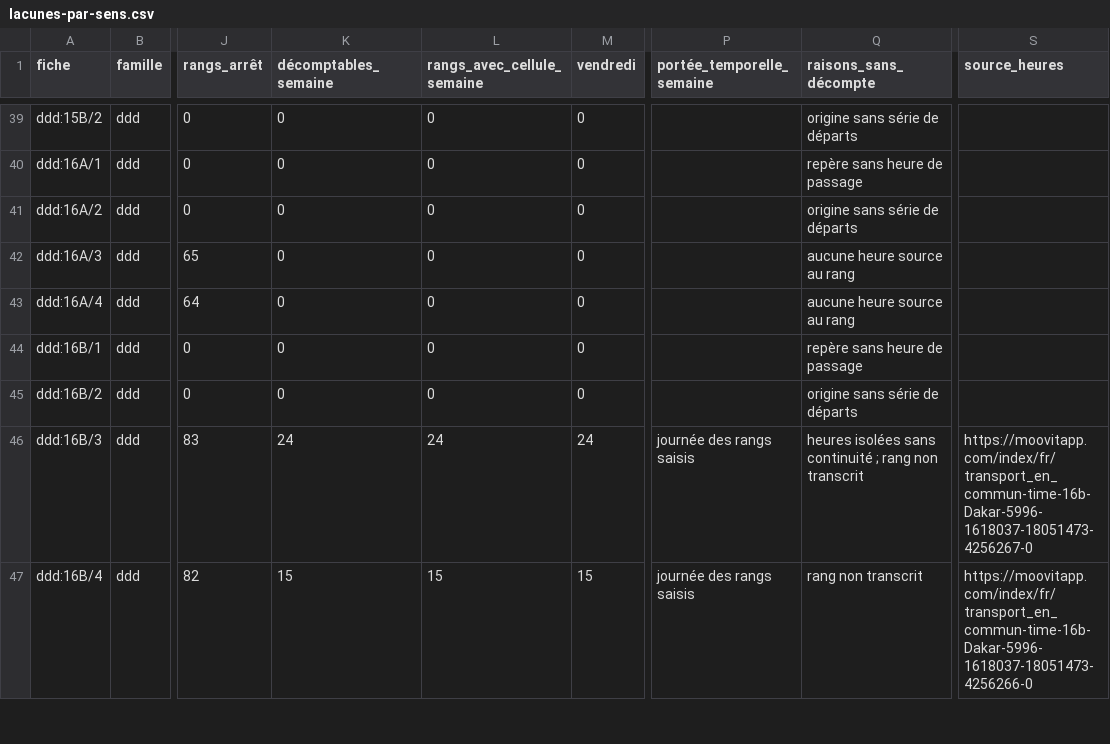
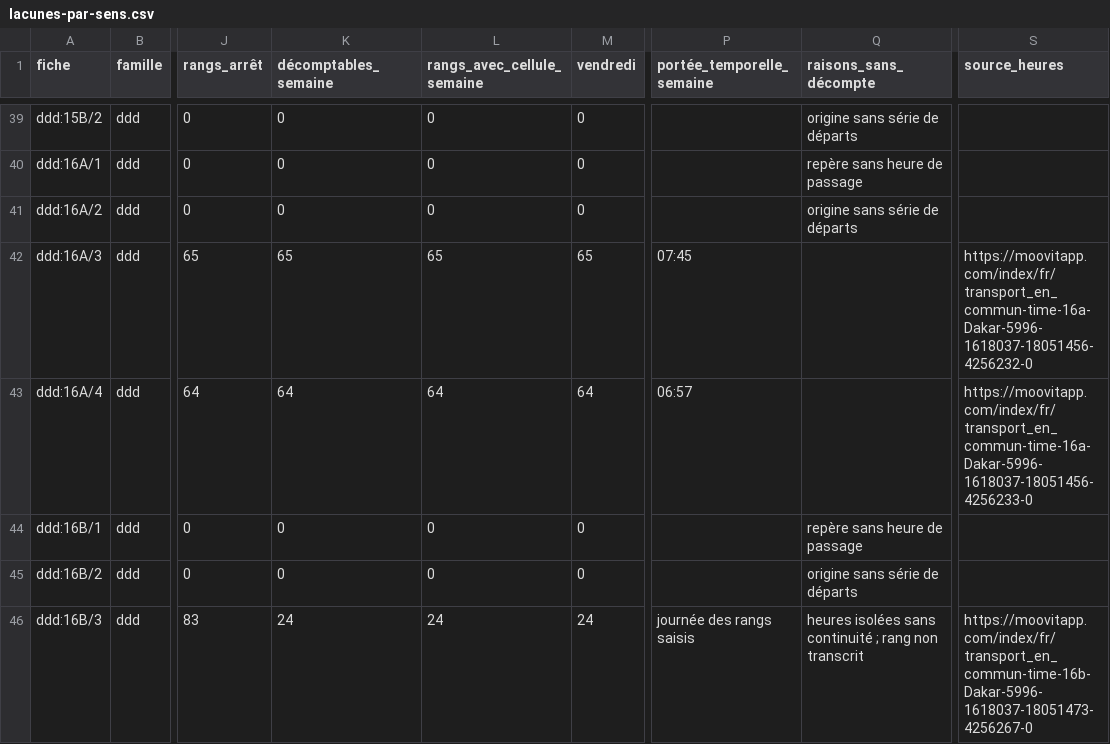
Before and after one commit to aydiarra-star/dkrBus-apps, a CSV file: docs/lacunes/lacunes-par-sens.csv, drawn as a sheet; only a part is shown, gaps mark what is left out; the shorter side is filled out with more unchanged rows; the diff names each change by its address in the sheet, - before the commit and + after, or states it on an @@ line.

```diff
--- a/docs/lacunes/lacunes-par-sens.csv
+++ b/docs/lacunes/lacunes-par-sens.csv
-K42 (décomptables_semaine): 0
+K42 (décomptables_semaine): 65
-L42 (rangs_avec_cellule_semaine): 0
+L42 (rangs_avec_cellule_semaine): 65
-M42 (vendredi): 0
+M42 (vendredi): 65
-P42 (portée_temporelle_semaine): (empty)
+P42 (portée_temporelle_semaine): 07:45
-Q42:Q43 (raisons_sans_décompte): aucune heure source au rang
+Q42:Q43 (raisons_sans_décompte): (empty)
-S42 (source_heures): (empty)
+S42 (source_heures): https://moovitapp.com/index/fr/transport_en_commun-time-16a-Dakar-5996-1618037-18051456-4256232-0
-K43 (décomptables_semaine): 0
+K43 (décomptables_semaine): 64
-L43 (rangs_avec_cellule_semaine): 0
+L43 (rangs_avec_cellule_semaine): 64
-M43 (vendredi): 0
+M43 (vendredi): 64
-P43 (portée_temporelle_semaine): (empty)
+P43 (portée_temporelle_semaine): 06:57
-S43 (source_heures): (empty)
+S43 (source_heures): https://moovitapp.com/index/fr/transport_en_commun-time-16a-Dakar-5996-1618037-18051456-4256233-0
```
Also changed, not shown: docs/panneaux/ddd.csv, docs/panneaux/fiches.csv, 5 other files.
